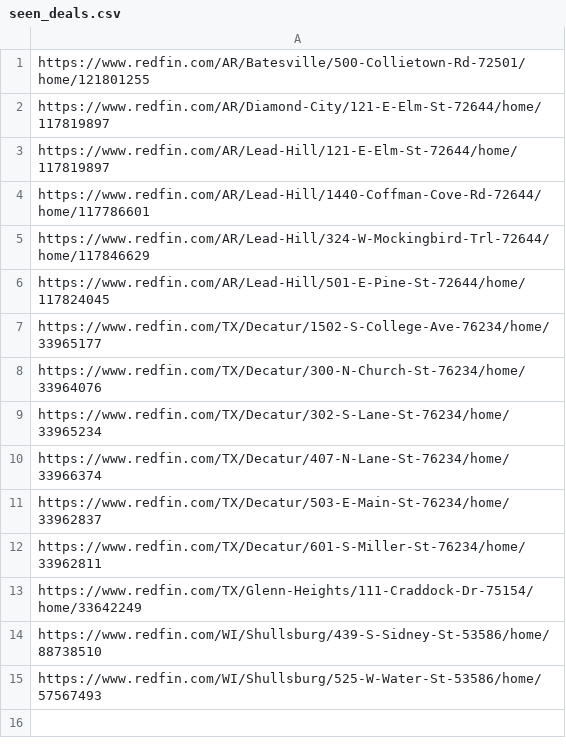
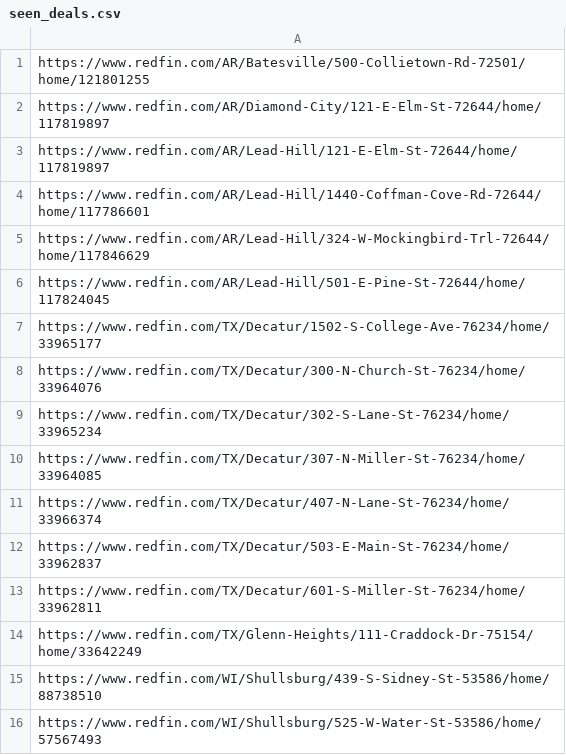
Before and after one commit to ranospalik-ops/akron-scraper, a CSV file: seen_deals.csv, drawn as a sheet.

Commit message:
Update seen deals [skip ci]

```diff
--- a/seen_deals.csv
+++ b/seen_deals.csv
@@ -9,2 +9,3 @@ https://www.redfin.com/TX/Decatur/300-N-Church-St-76234/home/33964076
 https://www.redfin.com/TX/Decatur/302-S-Lane-St-76234/home/33965234
+https://www.redfin.com/TX/Decatur/307-N-Miller-St-76234/home/33964085
 https://www.redfin.com/TX/Decatur/407-N-Lane-St-76234/home/33966374
```
